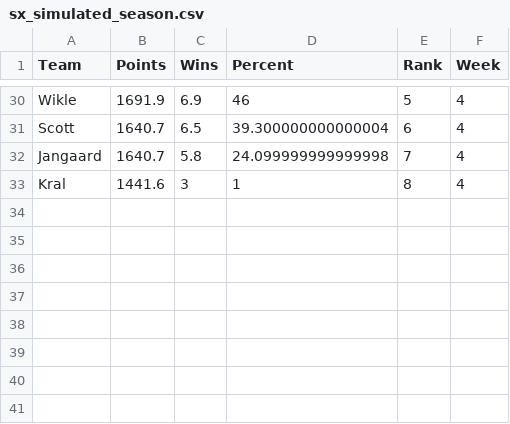
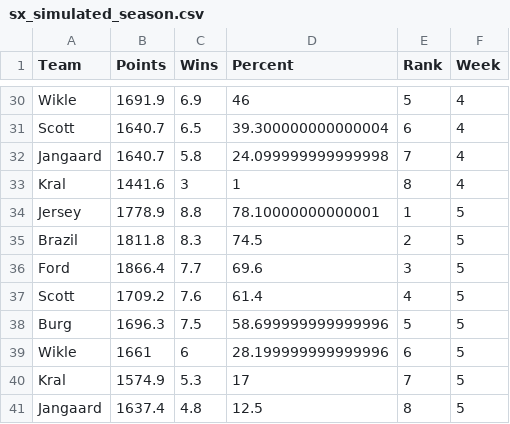
Before and after one commit to scottfrechette/shiny-server, a CSV file: sx/sx_simulated_season.csv, drawn as a sheet; only a part is shown, gaps mark what is left out; the diff names each change by its address in the sheet, - before the commit and + after, or states it on an @@ line.

```diff
--- a/sx/sx_simulated_season.csv
+++ b/sx/sx_simulated_season.csv
+row 34: Jersey | 1778.9 | 8.8 | 78.10000000000001 | 1 | 5
+row 35: Brazil | 1811.8 | 8.3 | 74.5 | 2 | 5
+row 36: Ford | 1866.4 | 7.7 | 69.6 | 3 | 5
+row 37: Scott | 1709.2 | 7.6 | 61.4 | 4 | 5
+row 38: Burg | 1696.3 | 7.5 | 58.699999999999996 | 5 | 5
+row 39: Wikle | 1661 | 6 | 28.199999999999996 | 6 | 5
+row 40: Kral | 1574.9 | 5.3 | 17 | 7 | 5
+row 41: Jangaard | 1637.4 | 4.8 | 12.5 | 8 | 5
```
Also changed, not shown: clt/clt_simulated_season.csv, clt/playoff_leverage.csv, 3 other files.
